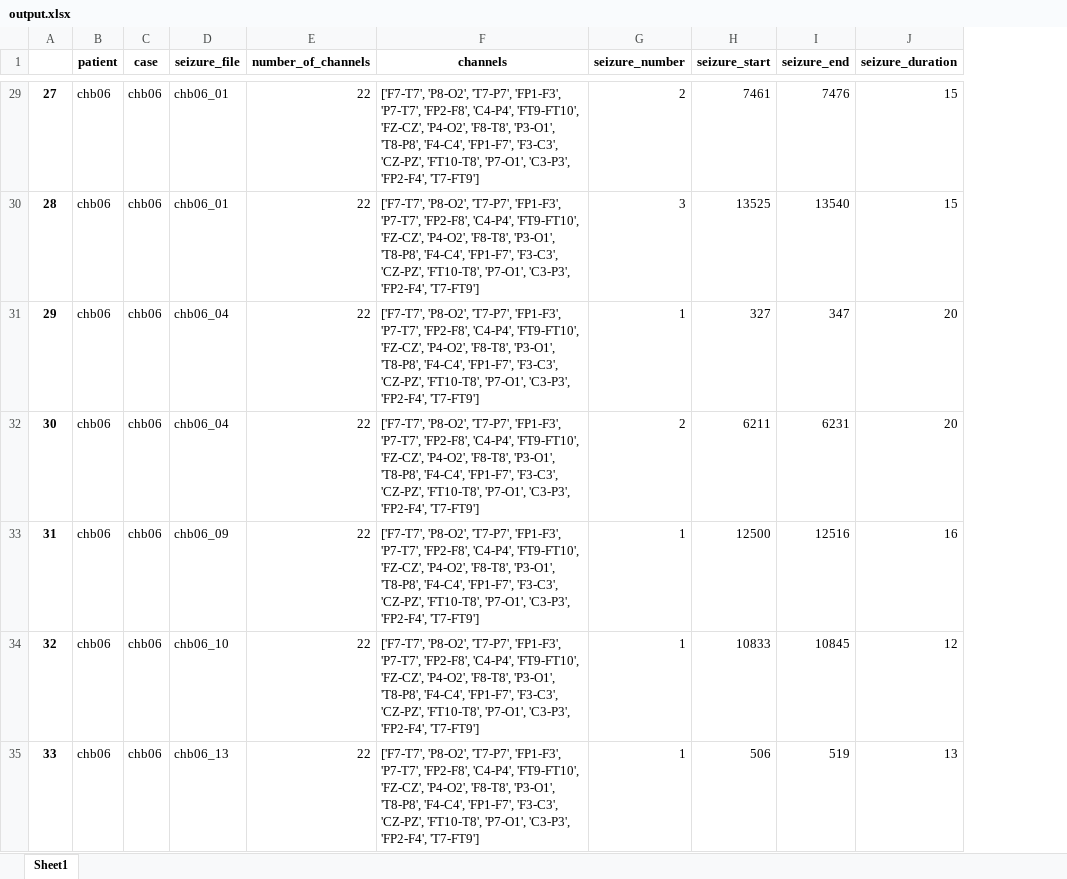
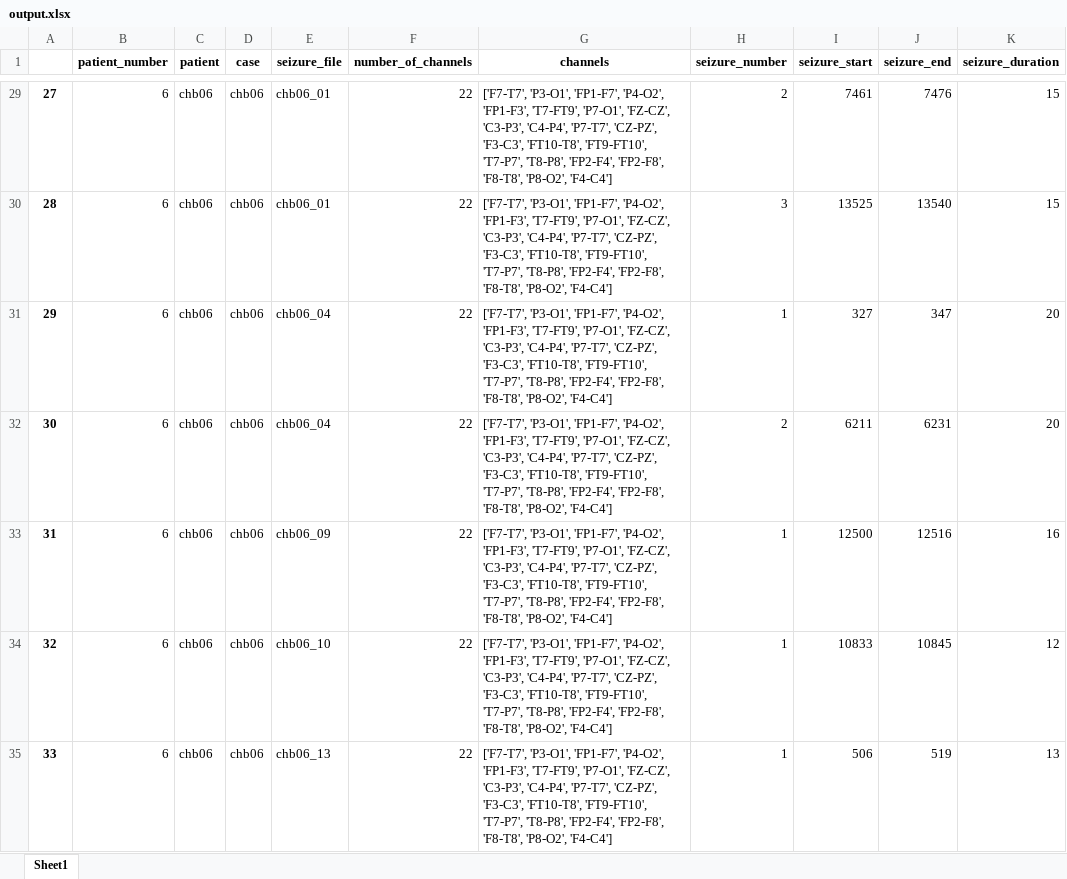
Before and after one commit to m-nguyen98/bsc_project, an Excel workbook: output.xlsx, sheet Sheet1, drawn as a sheet; only a part is shown, gaps mark what is left out; values as stored, in another font and other column widths than the file's, no borders; addresses are those after the commit; the diff covers the shown part only; the diff names each change by its address in the sheet, - before the commit and + after, or states it on an @@ line.

```diff
--- a/output.xlsx (sheet Sheet1)
+++ b/output.xlsx (sheet Sheet1)
+column B (patient_number), rows 29-35: all 6
-G29:G35 (channels): ['F7-T7', 'P8-O2', 'T7-P7', 'FP1-F3', 'P7-T7', 'FP2-F8', 'C4-P4', 'FT9-FT10', 'FZ-CZ', 'P4-O2', 'F8-T8', 'P3-O1', 'T8-P8', 'F4-C4', 'FP1-F7', 'F3-C3', 'CZ-PZ', 'FT10-T8', 'P7-O1', 'C3-P3', 'FP2-F4', 'T7-FT9']
+G29:G35 (channels): ['F7-T7', 'P3-O1', 'FP1-F7', 'P4-O2', 'FP1-F3', 'T7-FT9', 'P7-O1', 'FZ-CZ', 'C3-P3', 'C4-P4', 'P7-T7', 'CZ-PZ', 'F3-C3', 'FT10-T8', 'FT9-FT10', 'T7-P7', 'T8-P8', 'FP2-F4', 'FP2-F8', 'F8-T8', 'P8-O2', 'F4-C4']
```
Also changed, not shown: 175 edited cells elsewhere in this sheet, 14 other files.
